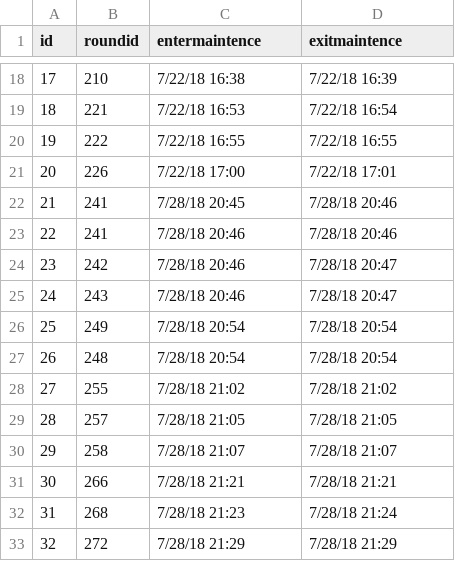
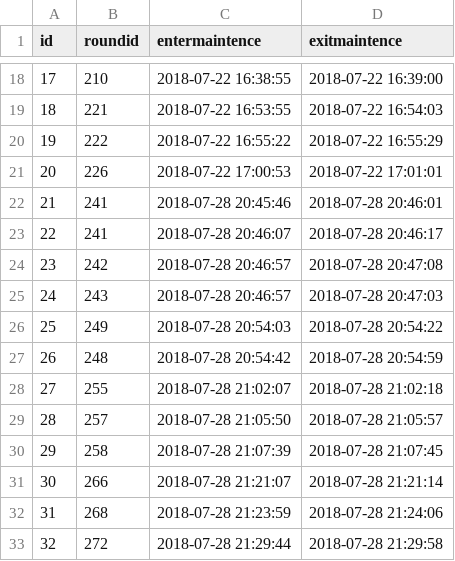
Before and after one commit to miaoever/IOT, a CSV file: data/exp3/new/ws_orderinfo_carinfo.csv, drawn as a sheet; only a part is shown, gaps mark what is left out; the diff covers the shown part only.

```diff
--- a/data/exp3/new/ws_orderinfo_carinfo.csv
+++ b/data/exp3/new/ws_orderinfo_carinfo.csv
@@ -18,16 +18,16 @@ id,roundid,entermaintence,exitmaintence
-17,210,7/22/18 16:38,7/22/18 16:39
-18,221,7/22/18 16:53,7/22/18 16:54
-19,222,7/22/18 16:55,7/22/18 16:55
-20,226,7/22/18 17:00,7/22/18 17:01
-21,241,7/28/18 20:45,7/28/18 20:46
-22,241,7/28/18 20:46,7/28/18 20:46
-23,242,7/28/18 20:46,7/28/18 20:47
-24,243,7/28/18 20:46,7/28/18 20:47
-25,249,7/28/18 20:54,7/28/18 20:54
-26,248,7/28/18 20:54,7/28/18 20:54
-27,255,7/28/18 21:02,7/28/18 21:02
-28,257,7/28/18 21:05,7/28/18 21:05
-29,258,7/28/18 21:07,7/28/18 21:07
-30,266,7/28/18 21:21,7/28/18 21:21
-31,268,7/28/18 21:23,7/28/18 21:24
-32,272,7/28/18 21:29,7/28/18 21:29
+17,210,2018-07-22 16:38:55,2018-07-22 16:39:00
+18,221,2018-07-22 16:53:55,2018-07-22 16:54:03
+19,222,2018-07-22 16:55:22,2018-07-22 16:55:29
+20,226,2018-07-22 17:00:53,2018-07-22 17:01:01
+21,241,2018-07-28 20:45:46,2018-07-28 20:46:01
+22,241,2018-07-28 20:46:07,2018-07-28 20:46:17
+23,242,2018-07-28 20:46:57,2018-07-28 20:47:08
+24,243,2018-07-28 20:46:57,2018-07-28 20:47:03
+25,249,2018-07-28 20:54:03,2018-07-28 20:54:22
+26,248,2018-07-28 20:54:42,2018-07-28 20:54:59
+27,255,2018-07-28 21:02:07,2018-07-28 21:02:18
+28,257,2018-07-28 21:05:50,2018-07-28 21:05:57
+29,258,2018-07-28 21:07:39,2018-07-28 21:07:45
+30,266,2018-07-28 21:21:07,2018-07-28 21:21:14
+31,268,2018-07-28 21:23:59,2018-07-28 21:24:06
+32,272,2018-07-28 21:29:44,2018-07-28 21:29:58
```
Also changed, not shown: 34 edited cells elsewhere in this file.
